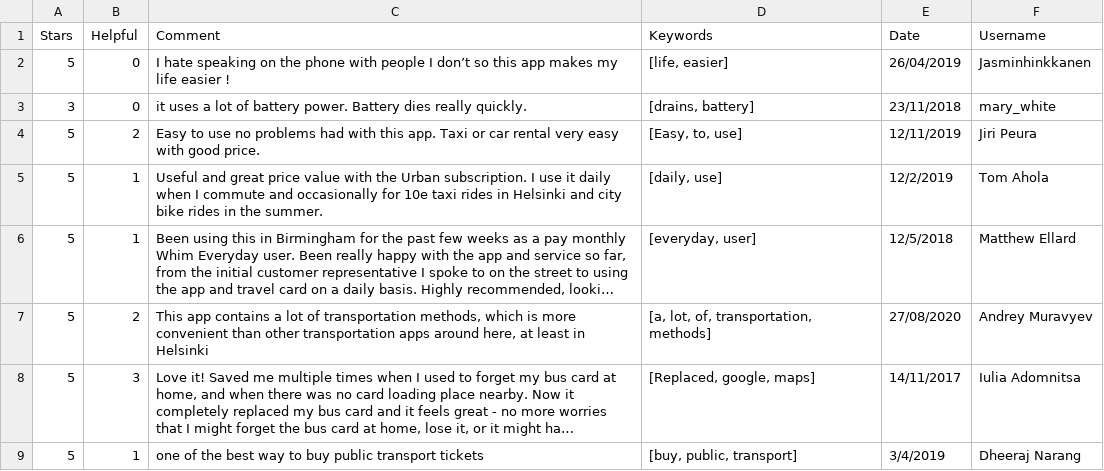
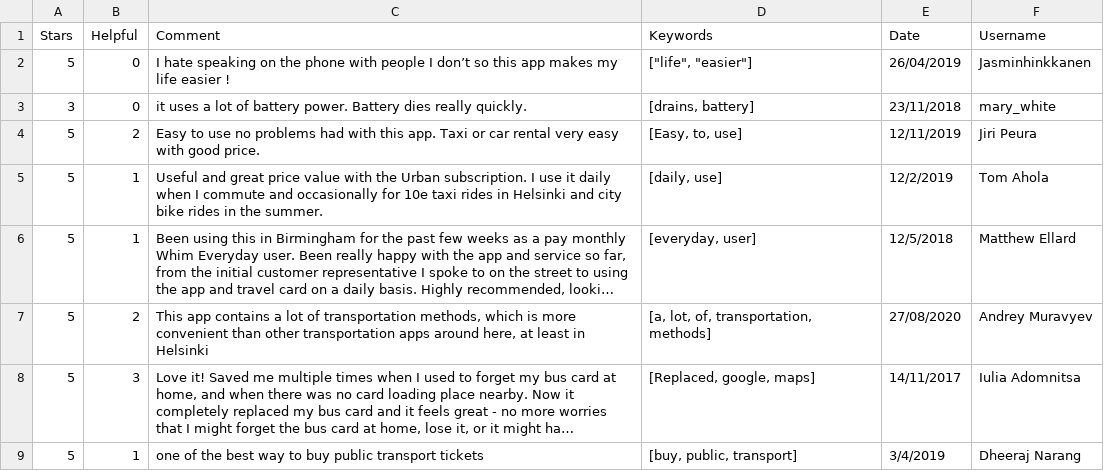
Before and after one commit to chrvt/VEGA_gh, a CSV file: projects/CC_user_comments/comments.csv, drawn as a sheet; long unchanged cells end in ….

Commit message:
.csv

```diff
--- a/projects/CC_user_comments/comments.csv
+++ b/projects/CC_user_comments/comments.csv
@@ -1,3 +1,3 @@
 Stars,Helpful,Comment,Keywords,Date,Username
-5,0,I hate speaking on the phone with people I don’t so this app makes my life easier !,"[life, easier]",26/04/2019,Jasminhinkkanen
+5,0,I hate speaking on the phone with people I don’t so this app makes my life easier !,"[""life"", ""easier""]",26/04/2019,Jasminhinkkanen
 3,0,it uses a lot of battery power. Battery dies really quickly.,"[drains, battery]",23/11/2018,mary_white
```
